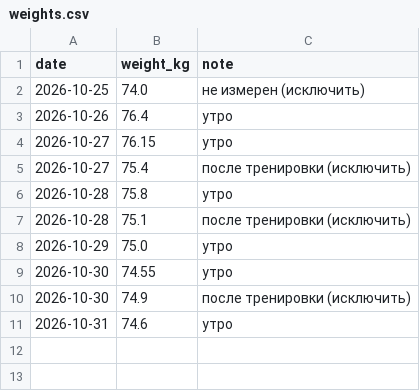
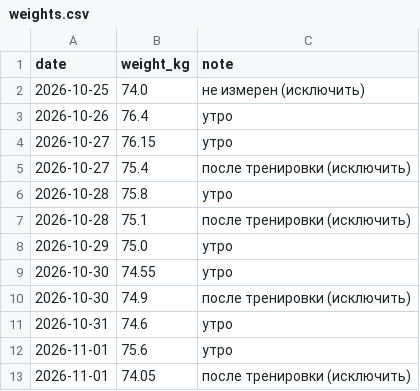
Before and after one commit to urevoleg/ai-weight-plan, a CSV file: site/data/weights.csv, drawn as a sheet; the diff names each change by its address in the sheet, - before the commit and + after, or states it on an @@ line.

Commit message:
Data: add weight measurements for 2026-11-01

```diff
--- a/site/data/weights.csv
+++ b/site/data/weights.csv
+row 12: 2026-11-01 | 75.6 | утро
+row 13: 2026-11-01 | 74.05 | после тренировки (исключить)
```
